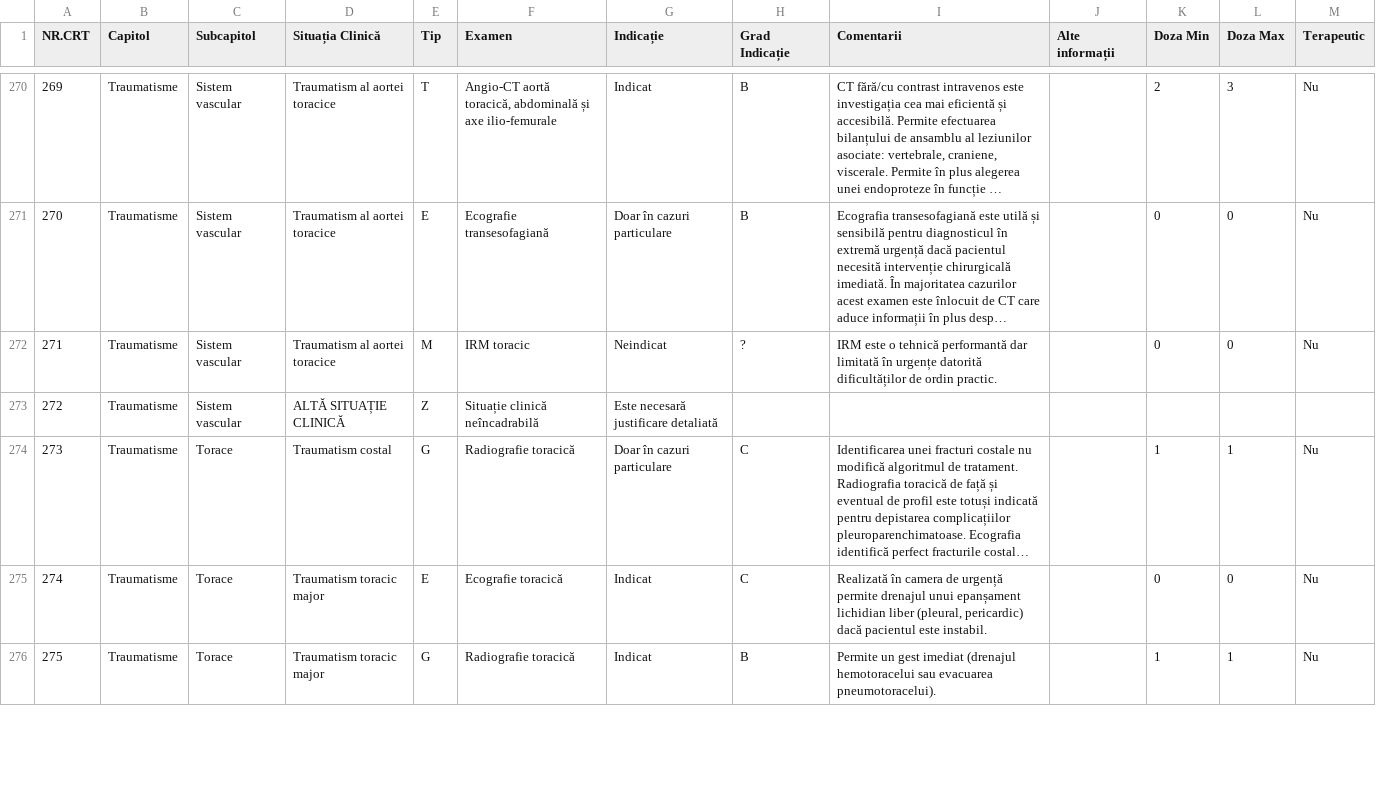
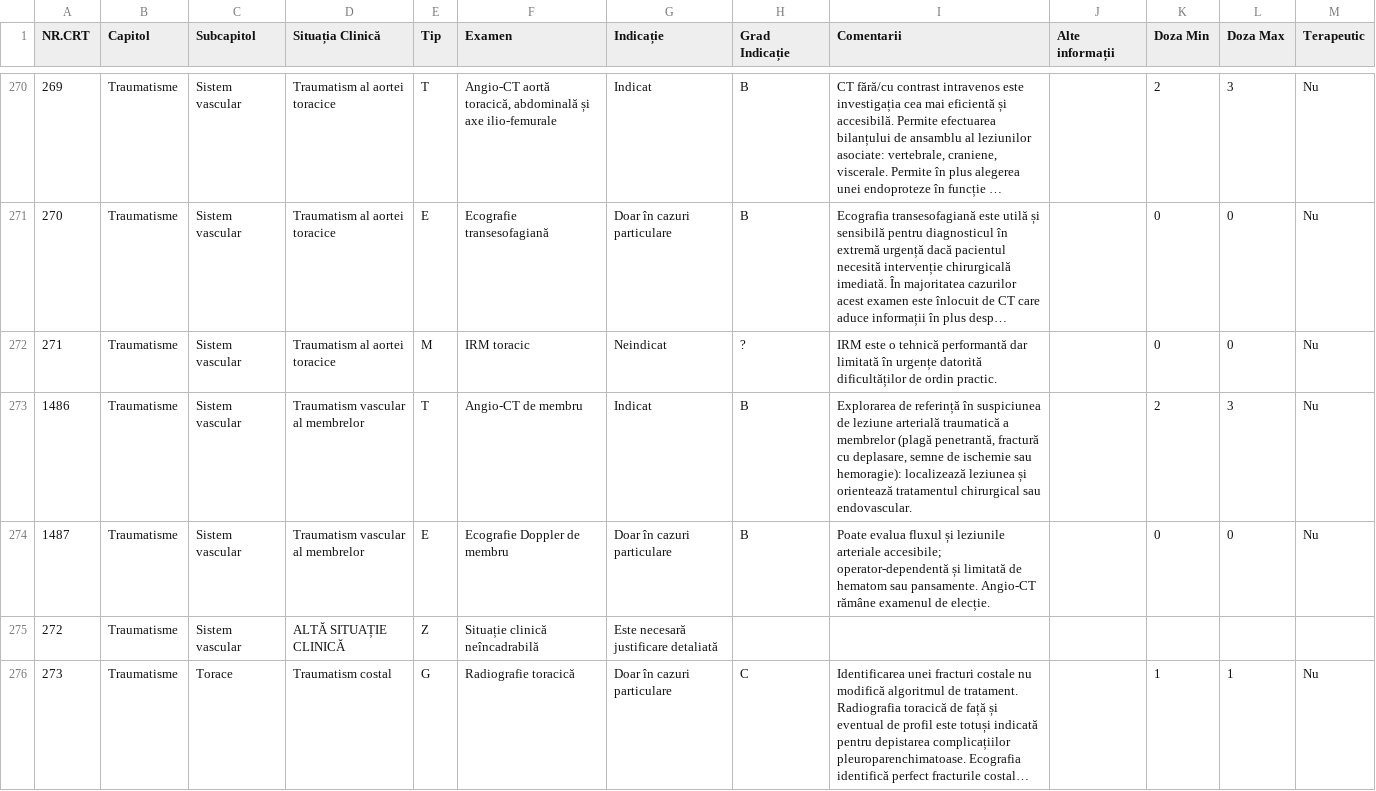
Before and after one commit to cstroie/GIRI, a CSV file: GHID.csv, drawn as a sheet; only a part is shown, gaps mark what is left out; the shorter side is filled out with more unchanged rows; long unchanged cells end in …; the diff names each change by its address in the sheet, - before the commit and + after, or states it on an @@ line.

```diff
--- a/GHID.csv
+++ b/GHID.csv
+row 273: 1486 | Traumatisme | Sistem vascular | Traumatism vascular al membrelor | T | Angio-CT de membru | Indicat | B | Explorarea de referință în suspiciunea de leziune arterială traumatică a membrelor (plagă penetrantă, fractură cu deplasare, semne de ischemie sau hemoragie): localizează leziunea și orientează tratamentul chirurgical sau endovascular. |  | 2 | 3 | Nu
+row 274: 1487 | Traumatisme | Sistem vascular | Traumatism vascular al membrelor | E | Ecografie Doppler de membru | Doar în cazuri particulare | B | Poate evalua fluxul și leziunile arteriale accesibile; operator-dependentă și limitată de hematom sau pansamente. Angio-CT rămâne examenul de elecție. |  | 0 | 0 | Nu
```
Also changed, not shown: 2 other files.
